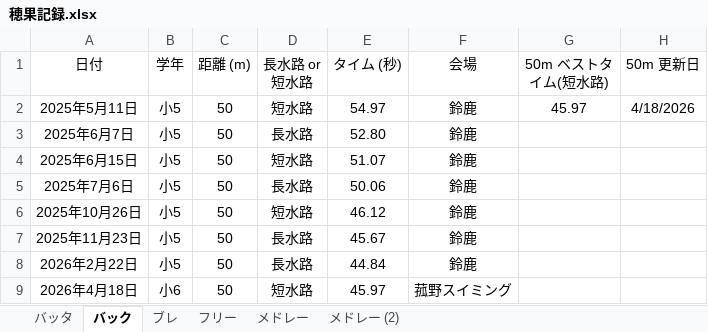
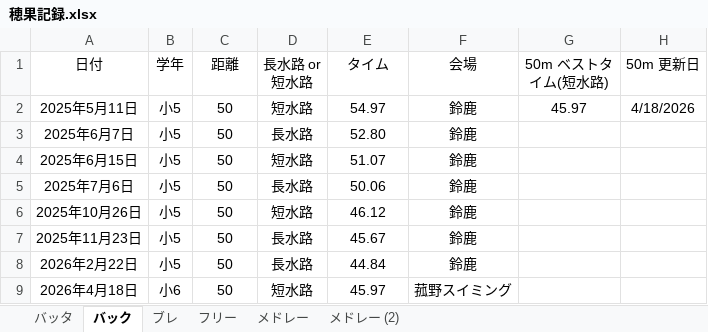
Before and after one commit to shimo2829/honoka-swim, an Excel workbook: 穂果記録.xlsx, sheet バック, drawn as a sheet; only a part is shown; values as stored, in another font and other column widths than the file's, no borders; the diff names each change by its address in the sheet, - before the commit and + after, or states it on an @@ line.

Commit message:
Add files via upload

```diff
--- a/穂果記録.xlsx (sheet バック)
+++ b/穂果記録.xlsx (sheet バック)
-C1: 距離 (m)
+C1: 距離
-E1: タイム (秒)
+E1: タイム
```
